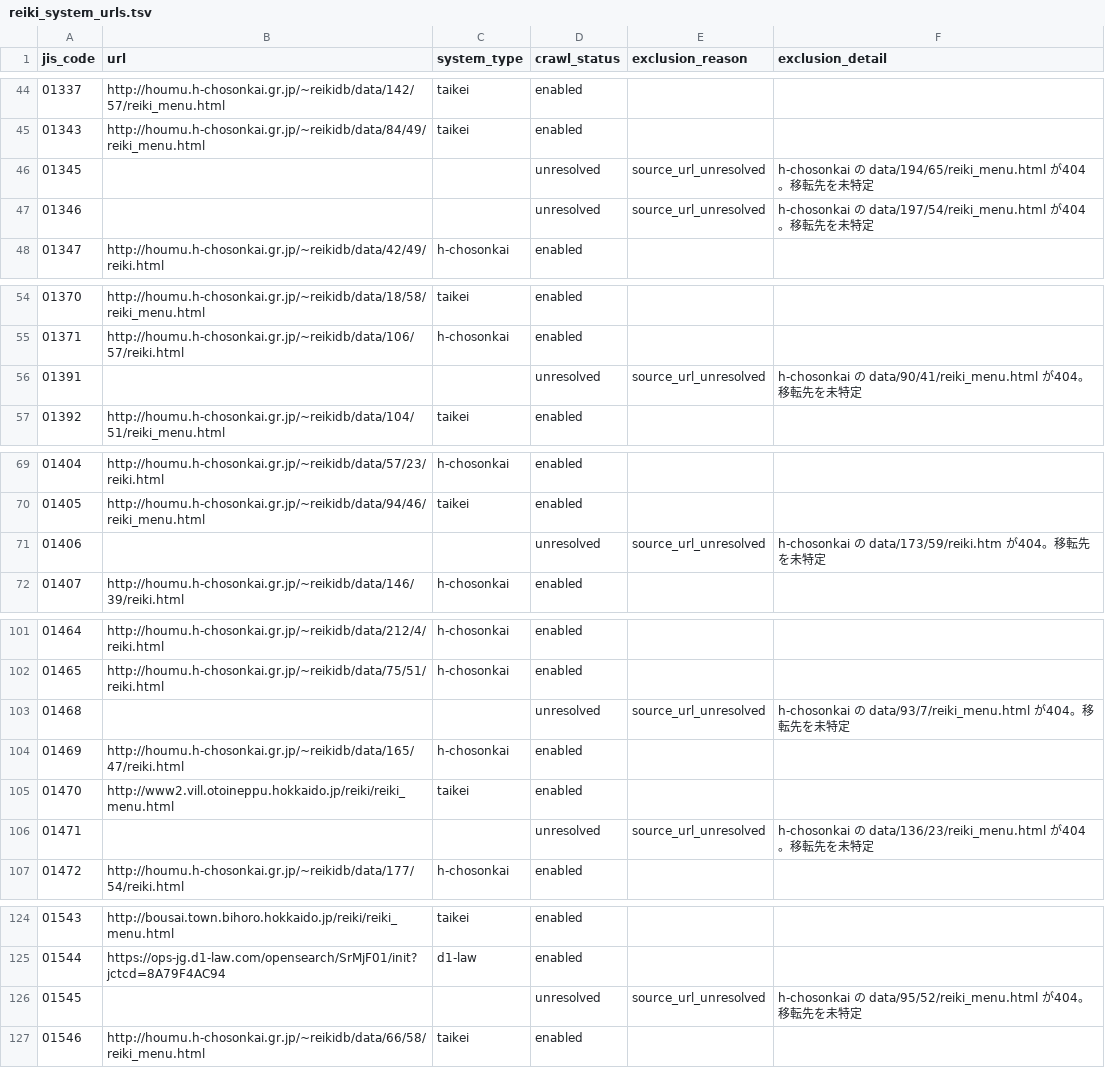
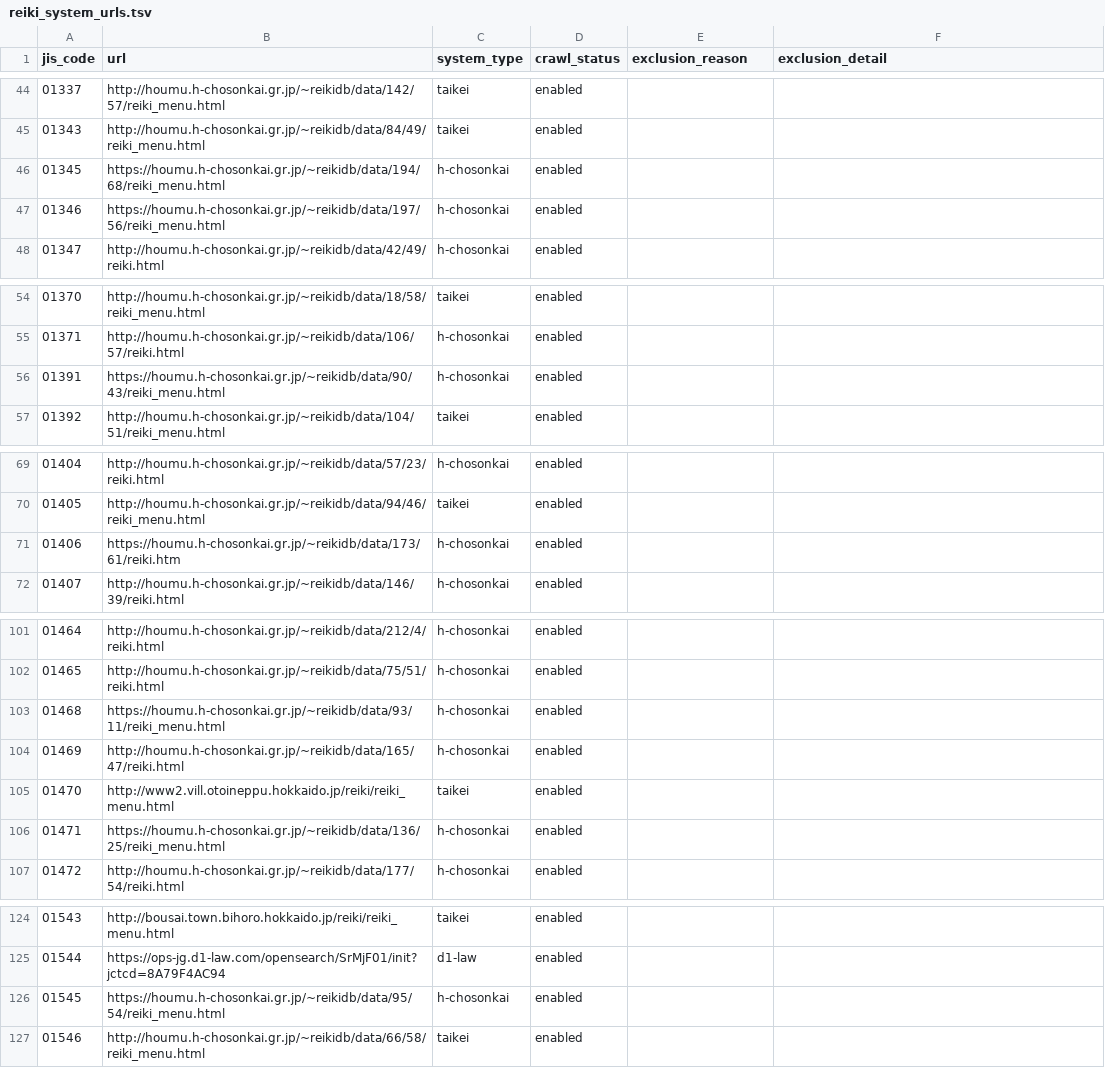
Before and after one commit to mimidesunya/miyabe-tools, a TSV file: data/municipalities/reiki_system_urls.tsv, drawn as a sheet; only a part is shown, gaps mark what is left out; the diff covers the shown part only.

```diff
--- a/data/municipalities/reiki_system_urls.tsv
+++ b/data/municipalities/reiki_system_urls.tsv
@@ -45,4 +45,4 @@ jis_code	url	system_type	crawl_status	exclusion_reason	exclusion_detail
 01343	http://houmu.h-chosonkai.gr.jp/~reikidb/data/84/49/reiki_menu.html	taikei	enabled		
-01345			unresolved	source_url_unresolved	h-chosonkai の data/194/65/reiki_menu.html が404。移転先を未特定
-01346			unresolved	source_url_unresolved	h-chosonkai の data/197/54/reiki_menu.html が404。移転先を未特定
+01345	https://houmu.h-chosonkai.gr.jp/~reikidb/data/194/68/reiki_menu.html	h-chosonkai	enabled		
+01346	https://houmu.h-chosonkai.gr.jp/~reikidb/data/197/56/reiki_menu.html	h-chosonkai	enabled		
 01347	http://houmu.h-chosonkai.gr.jp/~reikidb/data/42/49/reiki.html	h-chosonkai	enabled		
@@ -55,3 +55,3 @@ jis_code	url	system_type	crawl_status	exclusion_reason	exclusion_detail
 01371	http://houmu.h-chosonkai.gr.jp/~reikidb/data/106/57/reiki.html	h-chosonkai	enabled		
-01391			unresolved	source_url_unresolved	h-chosonkai の data/90/41/reiki_menu.html が404。移転先を未特定
+01391	https://houmu.h-chosonkai.gr.jp/~reikidb/data/90/43/reiki_menu.html	h-chosonkai	enabled		
 01392	http://houmu.h-chosonkai.gr.jp/~reikidb/data/104/51/reiki_menu.html	taikei	enabled		
@@ -70,3 +70,3 @@ jis_code	url	system_type	crawl_status	exclusion_reason	exclusion_detail
 01405	http://houmu.h-chosonkai.gr.jp/~reikidb/data/94/46/reiki_menu.html	taikei	enabled		
-01406			unresolved	source_url_unresolved	h-chosonkai の data/173/59/reiki.htm が404。移転先を未特定
+01406	https://houmu.h-chosonkai.gr.jp/~reikidb/data/173/61/reiki.htm	h-chosonkai	enabled		
 01407	http://houmu.h-chosonkai.gr.jp/~reikidb/data/146/39/reiki.html	h-chosonkai	enabled		
@@ -102,6 +102,6 @@ jis_code	url	system_type	crawl_status	exclusion_reason	exclusion_detail
 01465	http://houmu.h-chosonkai.gr.jp/~reikidb/data/75/51/reiki.html	h-chosonkai	enabled		
-01468			unresolved	source_url_unresolved	h-chosonkai の data/93/7/reiki_menu.html が404。移転先を未特定
+01468	https://houmu.h-chosonkai.gr.jp/~reikidb/data/93/11/reiki_menu.html	h-chosonkai	enabled		
 01469	http://houmu.h-chosonkai.gr.jp/~reikidb/data/165/47/reiki.html	h-chosonkai	enabled		
 01470	http://www2.vill.otoineppu.hokkaido.jp/reiki/reiki_menu.html	taikei	enabled		
-01471			unresolved	source_url_unresolved	h-chosonkai の data/136/23/reiki_menu.html が404。移転先を未特定
+01471	https://houmu.h-chosonkai.gr.jp/~reikidb/data/136/25/reiki_menu.html	h-chosonkai	enabled		
 01472	http://houmu.h-chosonkai.gr.jp/~reikidb/data/177/54/reiki.html	h-chosonkai	enabled		
@@ -125,3 +125,3 @@ jis_code	url	system_type	crawl_status	exclusion_reason	exclusion_detail
 01544	https://ops-jg.d1-law.com/opensearch/SrMjF01/init?jctcd=8A79F4AC94	d1-law	enabled		
-01545			unresolved	source_url_unresolved	h-chosonkai の data/95/52/reiki_menu.html が404。移転先を未特定
+01545	https://houmu.h-chosonkai.gr.jp/~reikidb/data/95/54/reiki_menu.html	h-chosonkai	enabled		
 01546	http://houmu.h-chosonkai.gr.jp/~reikidb/data/66/58/reiki_menu.html	taikei	enabled		
```
Also changed, not shown: 15 edited cells elsewhere in this file.
